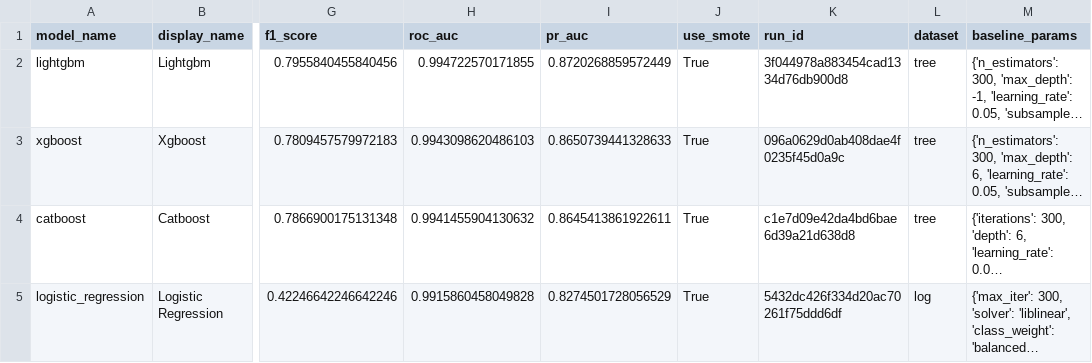
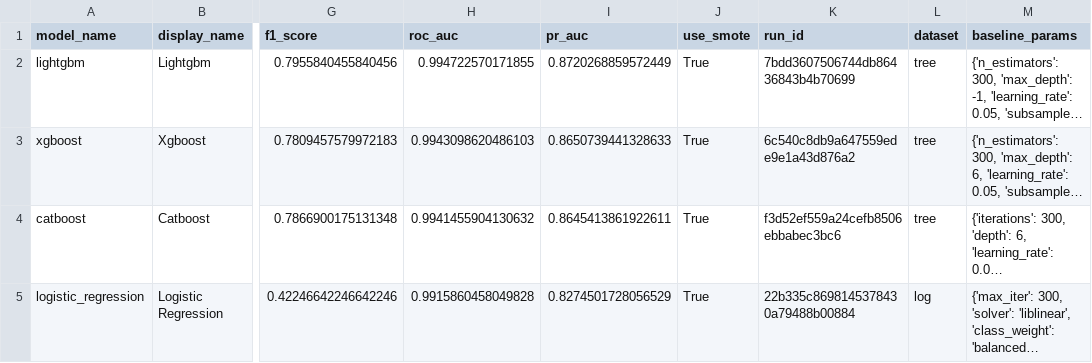
Before and after one commit to DDuckG/FraudShield, a CSV file: reports/training/baseline_leaderboard.csv, drawn as a sheet; only a part is shown, gaps mark what is left out; long unchanged cells end in …; the diff names each change by its address in the sheet, - before the commit and + after, or states it on an @@ line.

```diff
--- a/reports/training/baseline_leaderboard.csv
+++ b/reports/training/baseline_leaderboard.csv
-K2 (run_id): 3f044978a883454cad1334d76db900d8
+K2 (run_id): 7bdd3607506744db86436843b4b70699
-K3 (run_id): 096a0629d0ab408dae4f0235f45d0a9c
+K3 (run_id): 6c540c8db9a647559ede9e1a43d876a2
-K4 (run_id): c1e7d09e42da4bd6bae6d39a21d638d8
+K4 (run_id): f3d52ef559a24cefb8506ebbabec3bc6
-K5 (run_id): 5432dc426f334d20ac70261f75ddd6df
+K5 (run_id): 22b335c8698145378430a79488b00884
```
Also changed, not shown: 4 other files.
